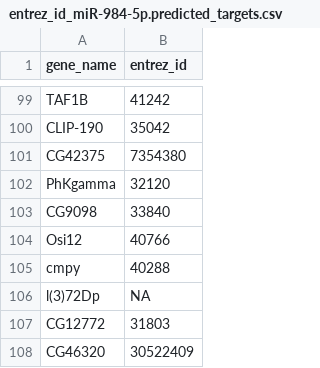
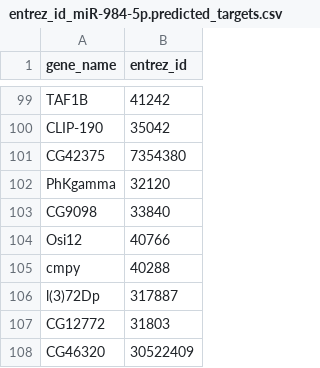
Before and after one commit to xfluffymuffin/drosophila, a CSV file: scripts/Mluteus_up_microRNA_targets/entrez_id_miR-984-5p.predicted_targets.csv, drawn as a sheet; only a part is shown, gaps mark what is left out.

```diff
--- a/scripts/Mluteus_up_microRNA_targets/entrez_id_miR-984-5p.predicted_targets.csv
+++ b/scripts/Mluteus_up_microRNA_targets/entrez_id_miR-984-5p.predicted_targets.csv
@@ -105,3 +105,3 @@ Osi12,40766
 cmpy,40288
-l(3)72Dp,NA
+l(3)72Dp,317887
 CG12772,31803
```
Also changed, not shown: scripts/Ecoli_down_microRNA_targets/entrez_id_miR-965-5p_1001-5p.predicted_targets.csv, scripts/Mluteus_down_microRNA_targets/entrez_id_miR-184-5p.predicted_targets.csv, 8 other files.
